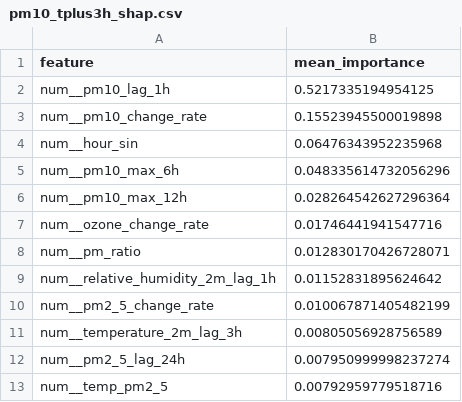
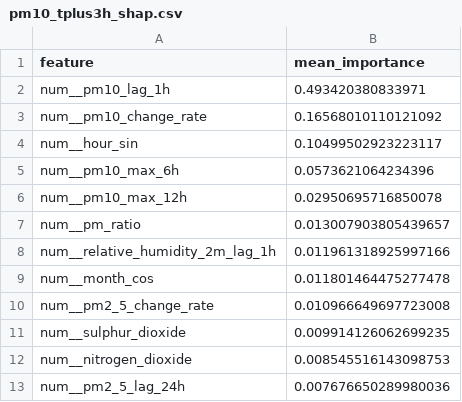
Before and after one commit to ByteCraftByLaiba/aqi-prediction-system, a CSV file: models/shap/pm10_tplus3h_shap.csv, drawn as a sheet.

```diff
--- a/models/shap/pm10_tplus3h_shap.csv
+++ b/models/shap/pm10_tplus3h_shap.csv
@@ -1,13 +1,13 @@
 feature,mean_importance
-num__pm10_lag_1h,0.5217335194954125
-num__pm10_change_rate,0.15523945500019898
-num__hour_sin,0.06476343952235968
-num__pm10_max_6h,0.048335614732056296
-num__pm10_max_12h,0.028264542627296364
-num__ozone_change_rate,0.01746441941547716
-num__pm_ratio,0.012830170426728071
-num__relative_humidity_2m_lag_1h,0.01152831895624642
-num__pm2_5_change_rate,0.010067871405482199
-num__temperature_2m_lag_3h,0.00805056928756589
-num__pm2_5_lag_24h,0.007950999998237274
-num__temp_pm2_5,0.00792959779518716
+num__pm10_lag_1h,0.493420380833971
+num__pm10_change_rate,0.16568010110121092
+num__hour_sin,0.10499502923223117
+num__pm10_max_6h,0.0573621064234396
+num__pm10_max_12h,0.02950695716850078
+num__pm_ratio,0.013007903805439657
+num__relative_humidity_2m_lag_1h,0.011961318925997166
+num__month_cos,0.011801464475277478
+num__pm2_5_change_rate,0.010966649697723008
+num__sulphur_dioxide,0.009914126062699235
+num__nitrogen_dioxide,0.008545516143098753
+num__pm2_5_lag_24h,0.007676650289980036
```
Also changed, not shown: models/shap/pm10_tplus6h_shap.csv, models/shap/pm2_5_tplus6h_shap.csv, 14 other files.
